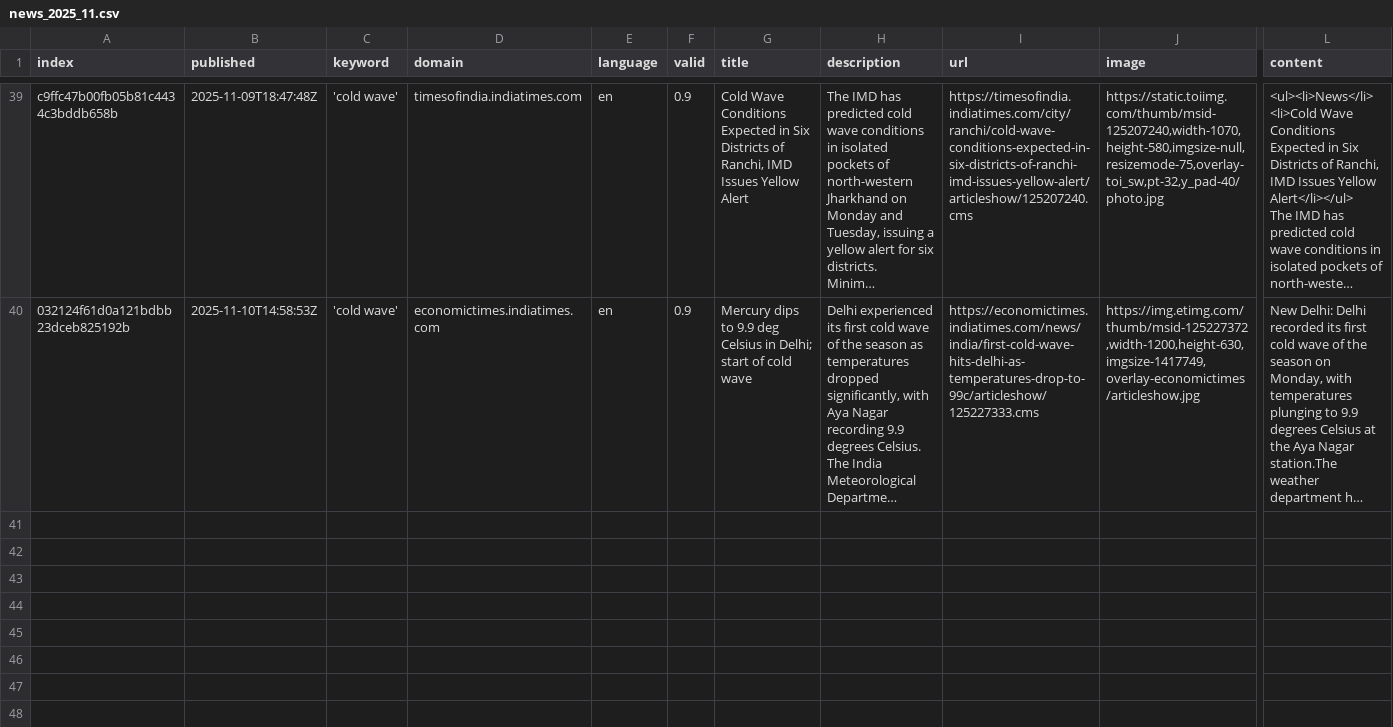
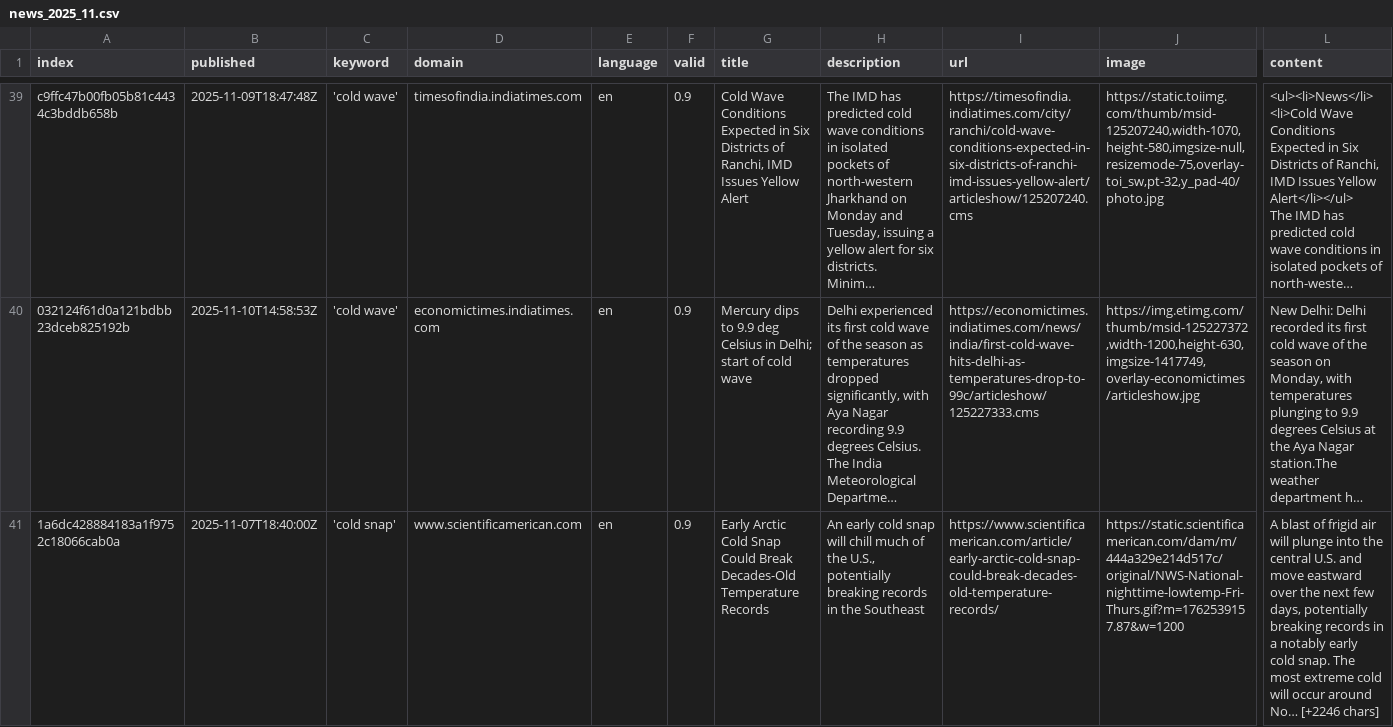
Before and after one commit to JW-news/ColdIsComing, a CSV file: csv/news_2025_11.csv, drawn as a sheet; only a part is shown, gaps mark what is left out; long unchanged cells end in …; rows hold the shown columns only; the diff names each change by its address in the sheet, - before the commit and + after, or states it on an @@ line.

```diff
--- a/csv/news_2025_11.csv
+++ b/csv/news_2025_11.csv
+row 41: 1a6dc428884183a1f9752c18066cab0a | 2025-11-07T18:40:00Z | 'cold snap' | www.scientificamerican.com | en | 0.9 | Early Arctic Cold Snap Could Break Decades-Old Temperature Records | An early cold snap will chill much of the U.S., potentially breaking records in the Southeast | https://www.scientificamerican.com/article/early-arctic-cold-snap-could-break-decades-old-temperature-records/ | https://static.scientificamerican.com/dam/m/444a329e214d517c/original/NWS-National-nighttime-lowtemp-Fri-Thurs.gif?m=1762539157.87&w=1200 | A blast of frigid air will plunge into the central U.S. and move eastward over the next few days, potentially breaking records in a notably early cold snap. The most extreme cold will occur around No… [+2246 chars]
```
Also changed, not shown: keywords.csv.
